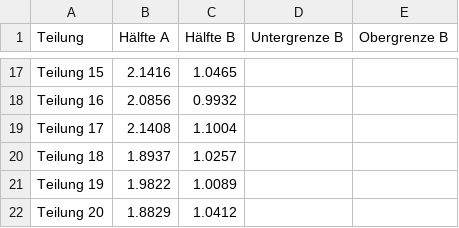
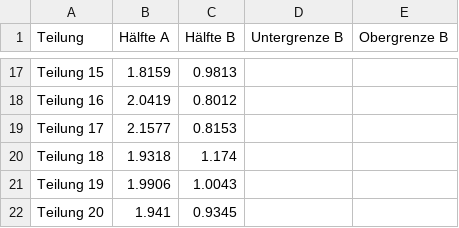
Before and after one commit to loehrning-ai/platform, a CSV file: packages/website/public/books/ki-landschaft/data/h06-slope.csv, drawn as a sheet; only a part is shown, gaps mark what is left out; the diff covers the shown part only; the diff names each change by its address in the sheet, - before the commit and + after, or states it on an @@ line.

```diff
--- a/packages/website/public/books/ki-landschaft/data/h06-slope.csv
+++ b/packages/website/public/books/ki-landschaft/data/h06-slope.csv
-B17 (Hälfte A): 2.1416
+B17 (Hälfte A): 1.8159
-C17 (Hälfte B): 1.0465
+C17 (Hälfte B): 0.9813
-B18 (Hälfte A): 2.0856
+B18 (Hälfte A): 2.0419
-C18 (Hälfte B): 0.9932
+C18 (Hälfte B): 0.8012
-B19 (Hälfte A): 2.1408
+B19 (Hälfte A): 2.1577
-C19 (Hälfte B): 1.1004
+C19 (Hälfte B): 0.8153
-B20 (Hälfte A): 1.8937
+B20 (Hälfte A): 1.9318
-C20 (Hälfte B): 1.0257
+C20 (Hälfte B): 1.174
-B21 (Hälfte A): 1.9822
+B21 (Hälfte A): 1.9906
-C21 (Hälfte B): 1.0089
+C21 (Hälfte B): 1.0043
-B22 (Hälfte A): 1.8829
+B22 (Hälfte A): 1.941
-C22 (Hälfte B): 1.0412
+C22 (Hälfte B): 0.9345
```
Also changed, not shown: 32 edited cells elsewhere in this file, packages/website/public/books/ki-landschaft/data/h06-region.csv, packages/website/public/books/ki-landschaft/data/h10-or.csv, 27 other files.
